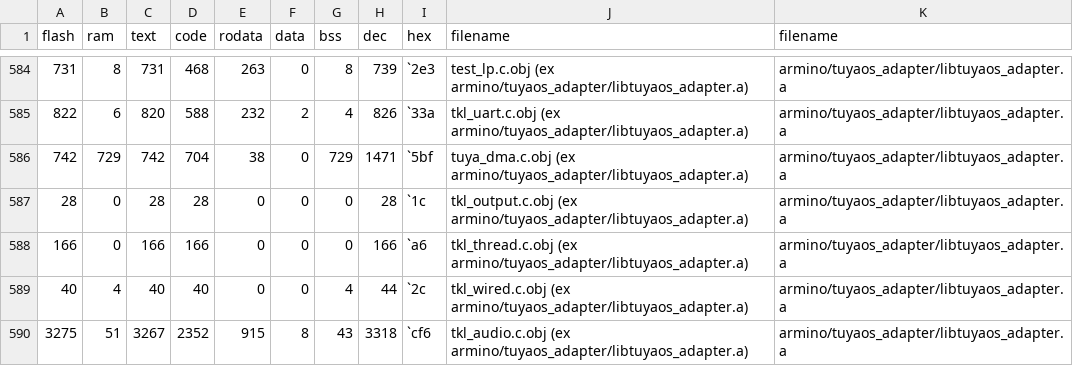
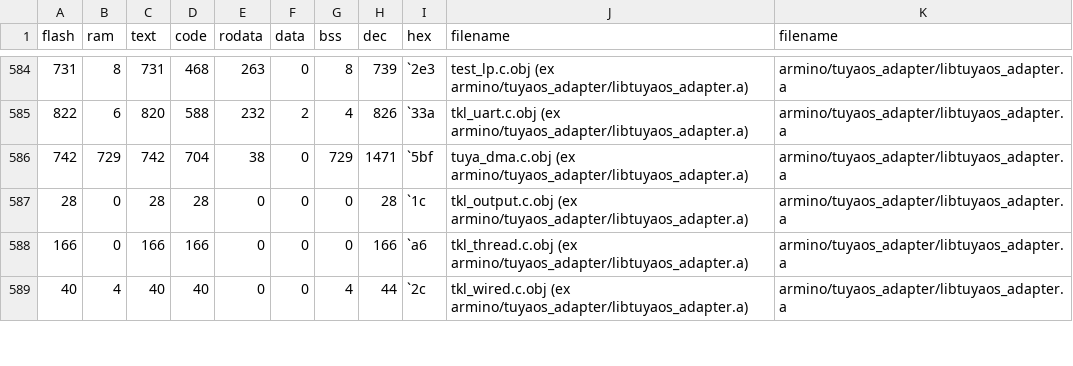
Before and after one commit to HugoSeo/AI_desktop_Tuya_wukong, a CSV file: output/1.0.0/debug/bk7258_ap/size_map_detail.csv, drawn as a sheet; only a part is shown, gaps mark what is left out; removed rows and columns are numbered as before the commit, all else as after; the diff covers the shown part only; the diff names each change by its address in the sheet, - before the commit and + after, or states it on an @@ line.

```diff
--- a/output/1.0.0/debug/bk7258_ap/size_map_detail.csv
+++ b/output/1.0.0/debug/bk7258_ap/size_map_detail.csv
-row 590: 3275 | 51 | 3267 | 2352 | 915 | 8 | 43 | 3318 | `cf6 | tkl_audio.c.obj (ex armino/tuyaos_adapter/libtuyaos_adapter.a) | armino/tuyaos_adapter/libtuyaos_adapter.a
```
Also changed, not shown: 3 added rows and 5 removed rows elsewhere in this file, output/1.0.0/debug/bk7258_ap/size_map_total.csv, 22 other files.
